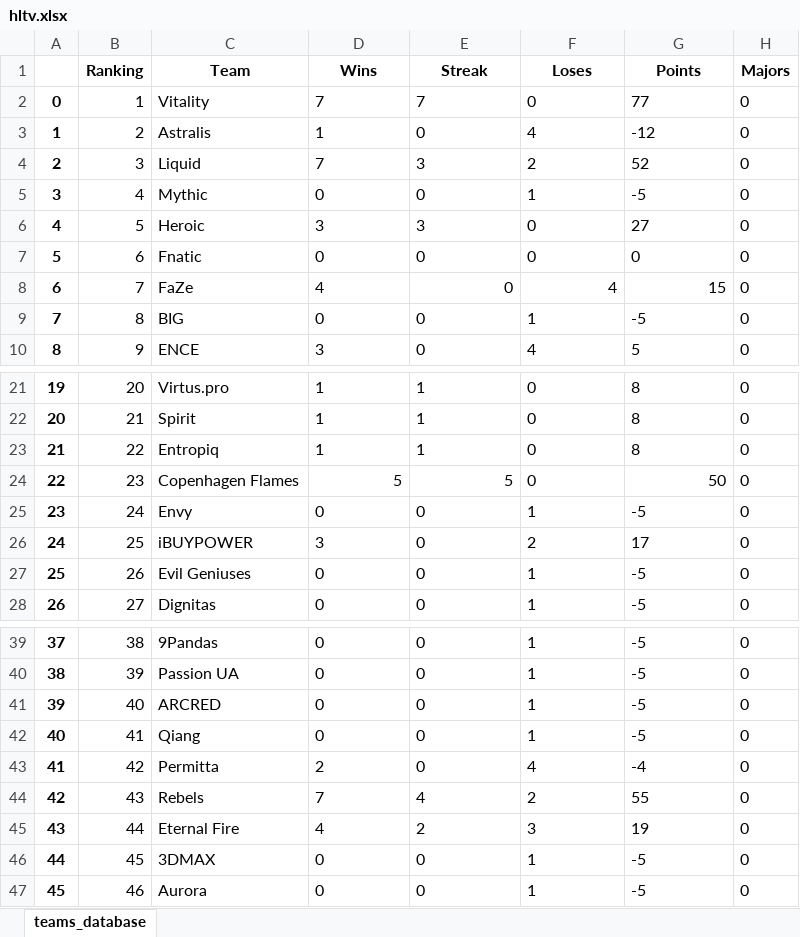
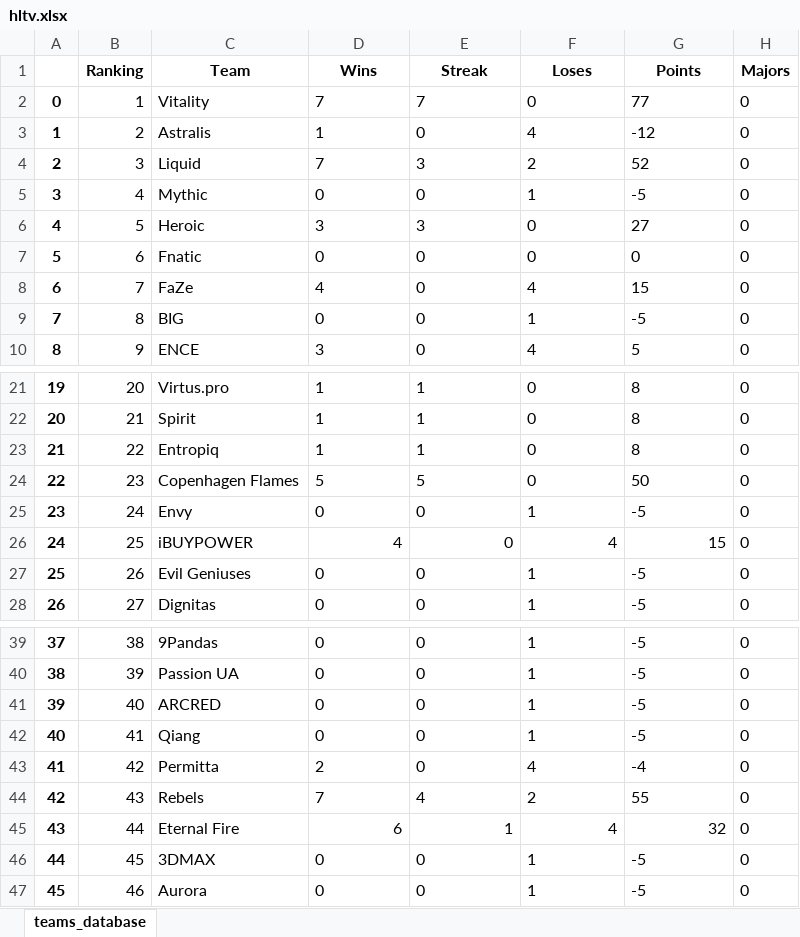
Before and after one commit to kilzys/cs_teams_manager, an Excel workbook: hltv.xlsx, sheet teams_database, drawn as a sheet; only a part is shown, gaps mark what is left out; values as stored, in another font and other column widths than the file's, no borders; the diff names each change by its address in the sheet, - before the commit and + after, or states it on an @@ line.

```diff
--- a/hltv.xlsx (sheet teams_database)
+++ b/hltv.xlsx (sheet teams_database)
-E8:G8 alignment: right
+E8:G8 alignment: left
-D24:E24 alignment: right
+D24:E24 alignment: left
-G24 alignment: right
+G24 alignment: left
-D26 (Wins): 3
+D26 (Wins): 4
-E26 alignment: left
+E26 alignment: right
-F26 (Loses): 2
+F26 (Loses): 4
-G26 (Points): 17
+G26 (Points): 15
-D45 (Wins): 4
+D45 (Wins): 6
-E45 (Streak): 2
+E45 (Streak): 1
-F45 (Loses): 3
+F45 (Loses): 4
-G45 (Points): 19
+G45 (Points): 32
```
Also changed, not shown: 1 other file.
